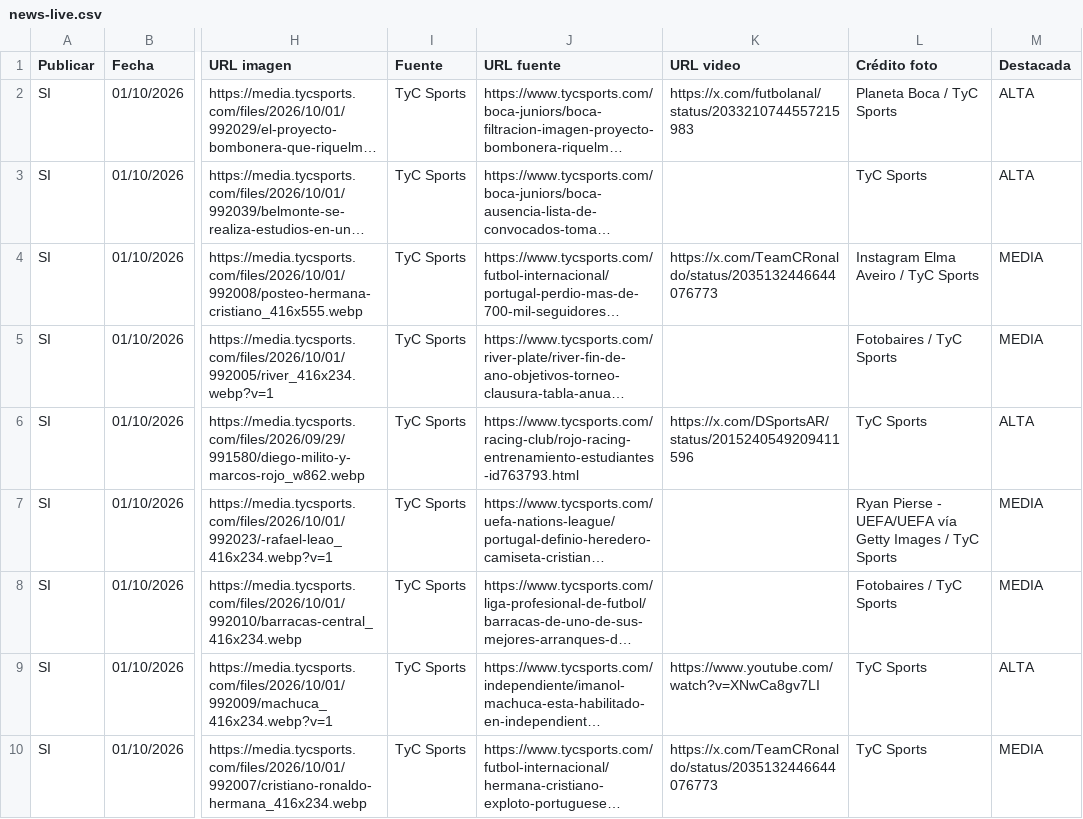
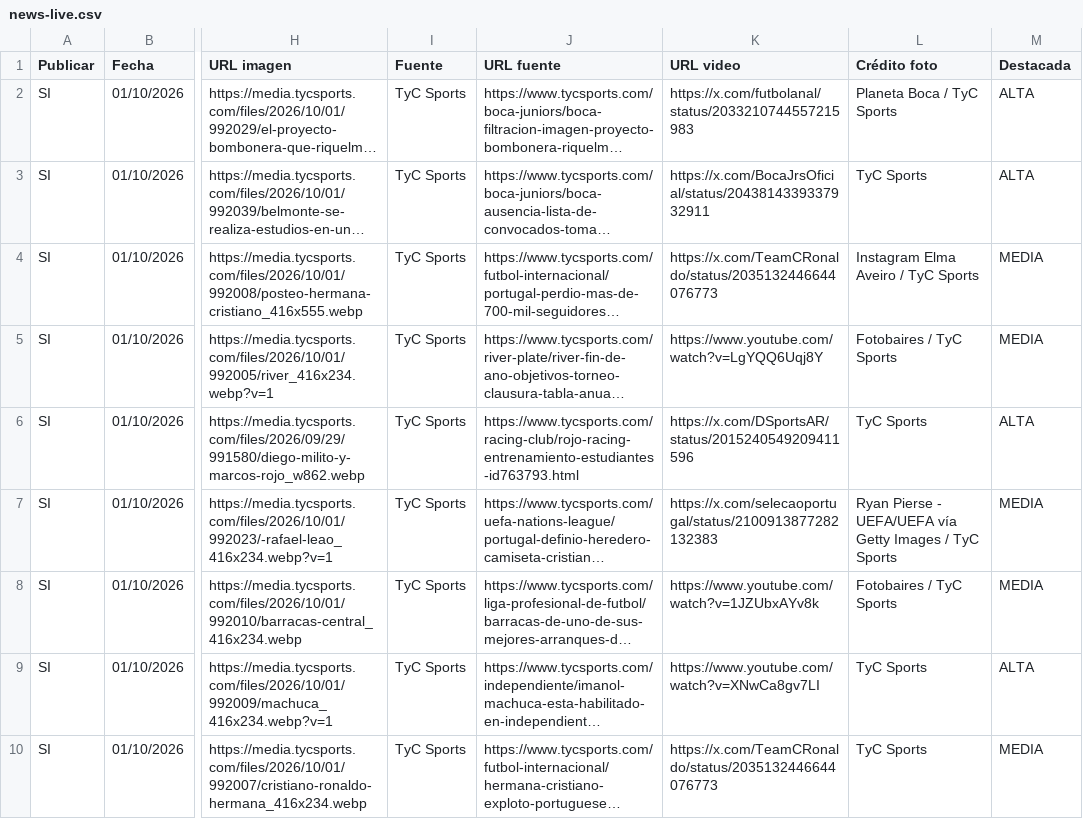
Before and after one commit to RanaMatiusTV/RanaSports, a CSV file: assets/news-live.csv, drawn as a sheet; only a part is shown, gaps mark what is left out; long unchanged cells end in …; the diff names each change by its address in the sheet, - before the commit and + after, or states it on an @@ line.

```diff
--- a/assets/news-live.csv
+++ b/assets/news-live.csv
-K3 (URL video): (empty)
+K3 (URL video): https://x.com/BocaJrsOficial/status/2043814339337932911
-K5 (URL video): (empty)
+K5 (URL video): https://www.youtube.com/watch?v=LgYQQ6Uqj8Y
-K7 (URL video): (empty)
+K7 (URL video): https://x.com/selecaoportugal/status/2100913877282132383
-K8 (URL video): (empty)
+K8 (URL video): https://www.youtube.com/watch?v=1JZUbxAYv8k
```
